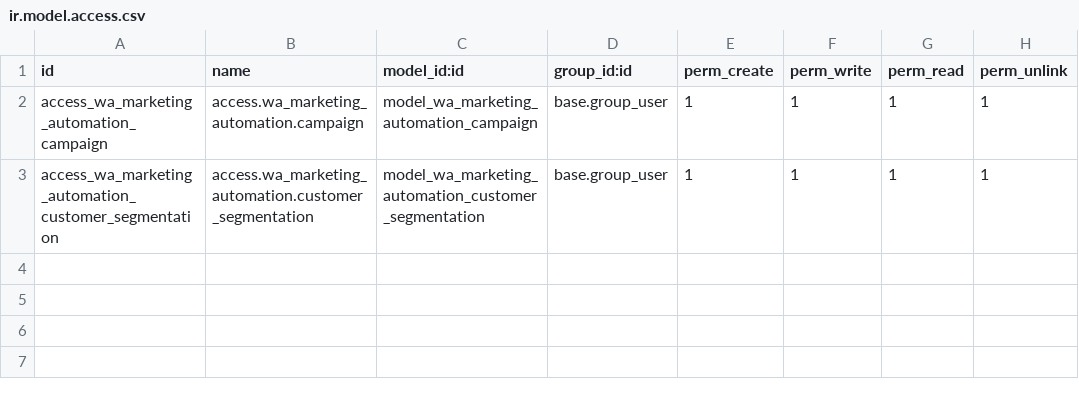
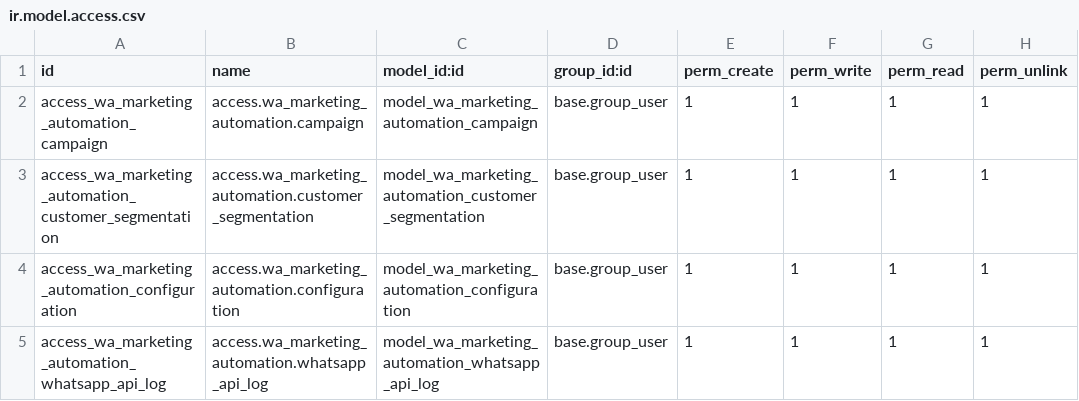
Before and after one commit to antonygunawan94/odoo, a CSV file: my_addons/wa_marketing_automation/security/ir.model.access.csv, drawn as a sheet.

```diff
--- a/my_addons/wa_marketing_automation/security/ir.model.access.csv
+++ b/my_addons/wa_marketing_automation/security/ir.model.access.csv
@@ -3 +3,3 @@ access_wa_marketing_automation_campaign,access.wa_marketing_automation.campaign,
 access_wa_marketing_automation_customer_segmentation,access.wa_marketing_automation.customer_segmentation,model_wa_marketing_automation_customer_segmentation,base.group_user,1,1,1,1
+access_wa_marketing_automation_configuration,access.wa_marketing_automation.configuration,model_wa_marketing_automation_configuration,base.group_user,1,1,1,1
+access_wa_marketing_automation_whatsapp_api_log,access.wa_marketing_automation.whatsapp_api_log,model_wa_marketing_automation_whatsapp_api_log,base.group_user,1,1,1,1
```
Also changed, not shown: 22 other files.
